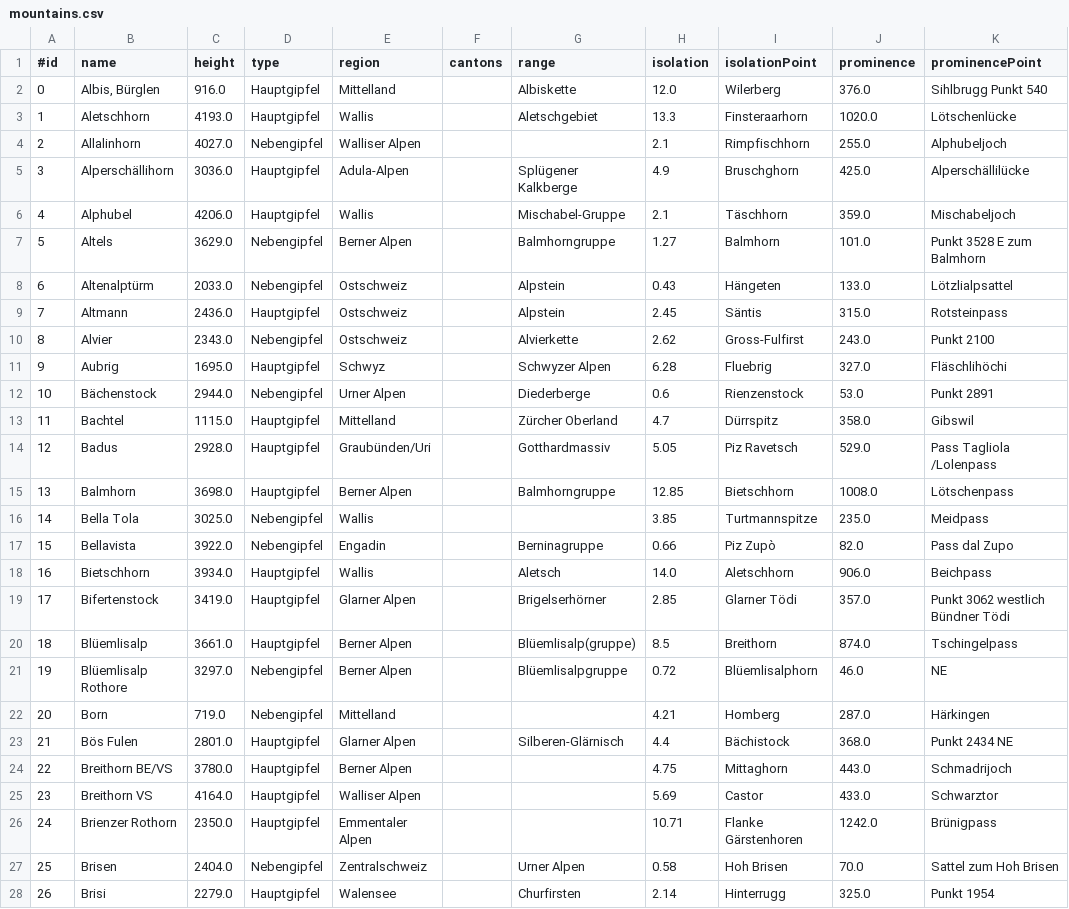
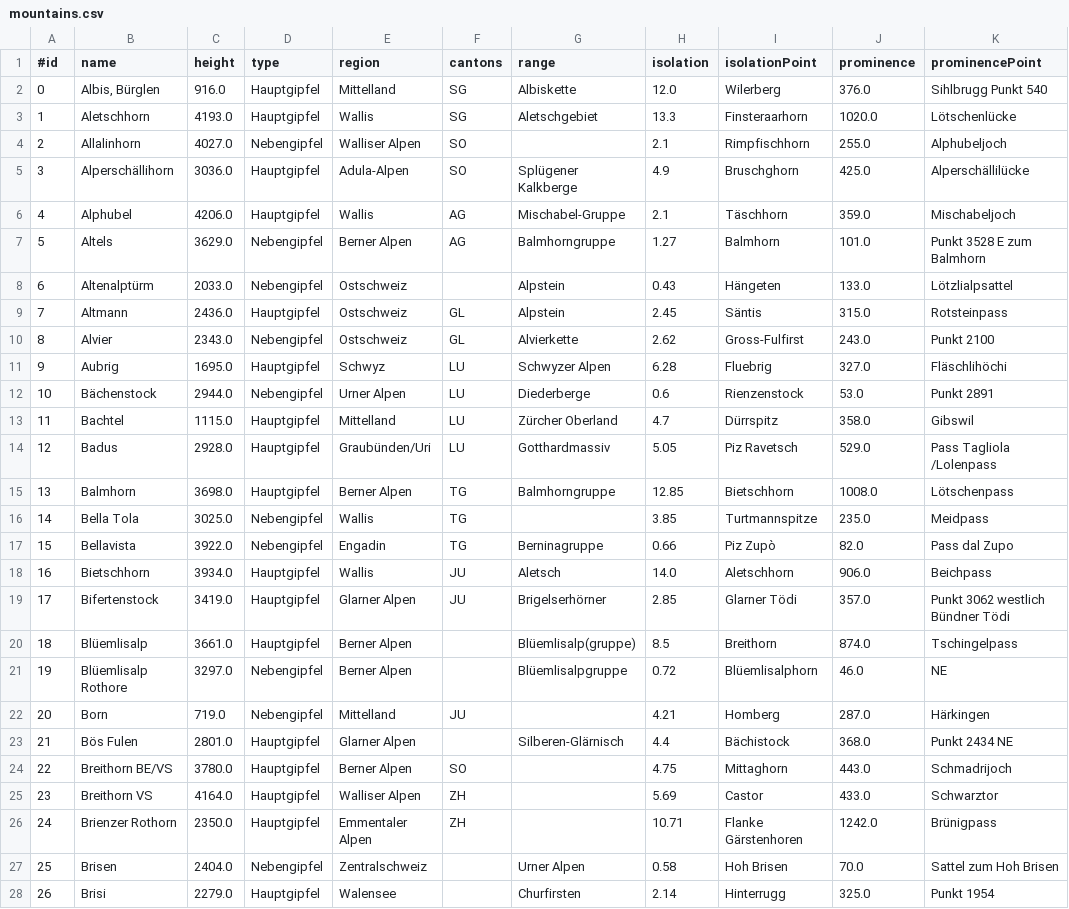
Before and after one commit to anhichang/SwissMountain, a CSV file: src/ch/fhnw/oop/mountains.csv, drawn as a sheet; only a part is shown; the diff covers the shown part only; the diff names each change by its address in the sheet, - before the commit and + after, or states it on an @@ line.

```diff
--- a/src/ch/fhnw/oop/mountains.csv
+++ b/src/ch/fhnw/oop/mountains.csv
-F2:F3 (cantons): (empty)
+F2:F3 (cantons): SG
-F4:F5 (cantons): (empty)
+F4:F5 (cantons): SO
-F6:F7 (cantons): (empty)
+F6:F7 (cantons): AG
-F9:F10 (cantons): (empty)
+F9:F10 (cantons): GL
-F11:F14 (cantons): (empty)
+F11:F14 (cantons): LU
-F15:F17 (cantons): (empty)
+F15:F17 (cantons): TG
-F18:F19 (cantons): (empty)
+F18:F19 (cantons): JU
-F22 (cantons): (empty)
+F22 (cantons): JU
-F24 (cantons): (empty)
+F24 (cantons): SO
-F25:F26 (cantons): (empty)
+F25:F26 (cantons): ZH
```
Also changed, not shown: 7 edited cells elsewhere in this file, 1 other file.
